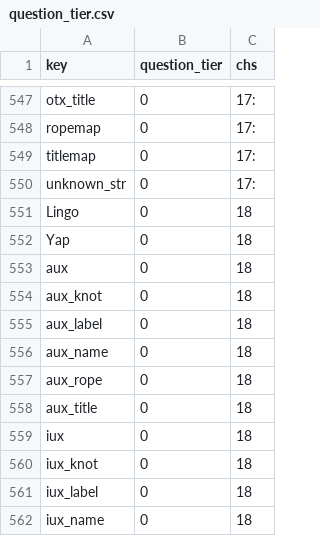
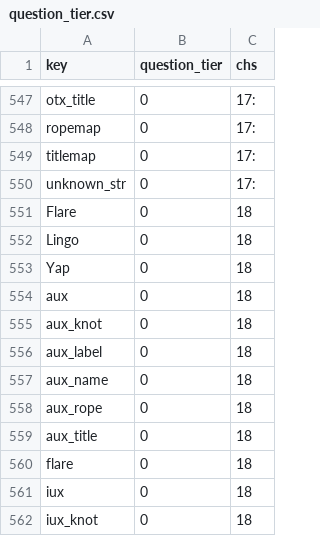
Before and after one commit to jschalk/keg, a CSV file: src/ch99_glossary/derived/question_tier.csv, drawn as a sheet; only a part is shown, gaps mark what is left out; the shorter side is filled out with more unchanged rows.

```diff
--- a/src/ch99_glossary/derived/question_tier.csv
+++ b/src/ch99_glossary/derived/question_tier.csv
@@ -550,2 +550,3 @@ titlemap,0,17:
 unknown_str,0,17:
+Flare,0,18
 Lingo,0,18
@@ -558,2 +559,3 @@ aux_rope,0,18
 aux_title,0,18
+flare,0,18
 iux,0,18
```
Also changed, not shown: src/ch99_glossary/derived/keg_exam_questions.csv, 6 other files.
